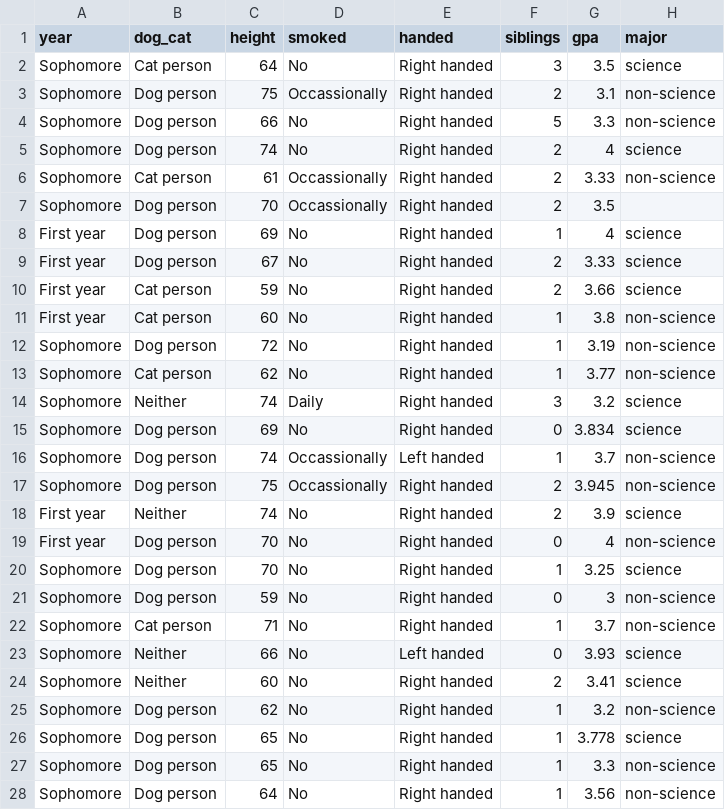
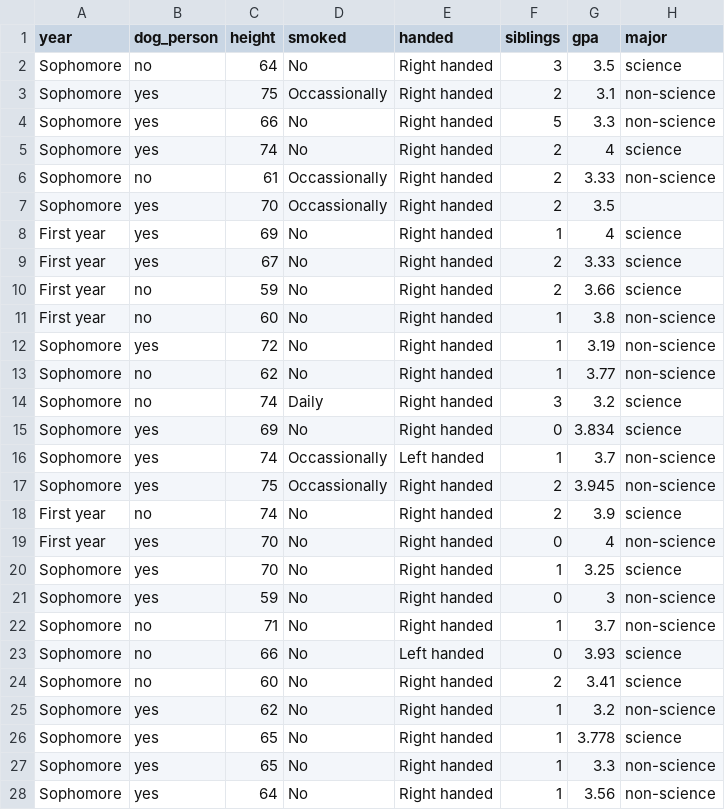
Before and after one commit to aloy/aloy.rbind.io, a CSV file: data/survey2022.csv, drawn as a sheet; only a part is shown; the diff covers the shown part only; the diff names each change by its address in the sheet, - before the commit and + after, or states it on an @@ line.

Commit message:
updating data

```diff
--- a/data/survey2022.csv
+++ b/data/survey2022.csv
-B1: dog_cat
+B1: dog_person
-B2 (dog_person): Cat person
+B2 (dog_person): no
-B3:B5 (dog_person): Dog person
+B3:B5 (dog_person): yes
-B6 (dog_person): Cat person
+B6 (dog_person): no
-B7:B9 (dog_person): Dog person
+B7:B9 (dog_person): yes
-B10:B11 (dog_person): Cat person
+B10:B11 (dog_person): no
-B12 (dog_person): Dog person
+B12 (dog_person): yes
-B13 (dog_person): Cat person
+B13 (dog_person): no
-B14 (dog_person): Neither
+B14 (dog_person): no
-B15:B17 (dog_person): Dog person
+B15:B17 (dog_person): yes
-B18 (dog_person): Neither
+B18 (dog_person): no
-B19:B21 (dog_person): Dog person
+B19:B21 (dog_person): yes
-B22 (dog_person): Cat person
+B22 (dog_person): no
-B23:B24 (dog_person): Neither
+B23:B24 (dog_person): no
-B25:B28 (dog_person): Dog person
+B25:B28 (dog_person): yes
```
Also changed, not shown: 3 edited cells elsewhere in this file, 1 other file.
